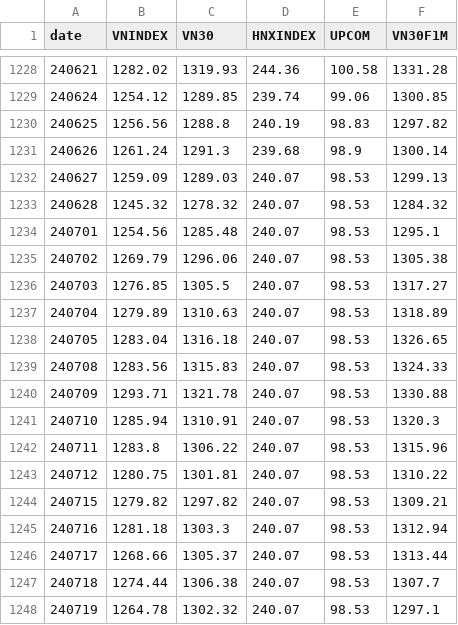
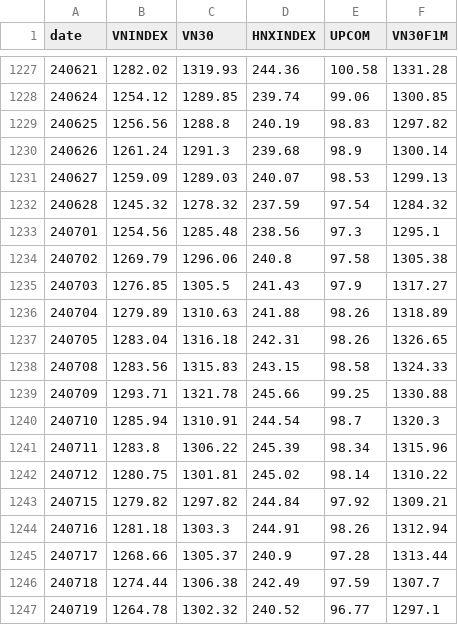
Before and after one commit to AICafe1/vnqa, a CSV file: docs/indices.csv, drawn as a sheet; only a part is shown, gaps mark what is left out; the diff covers the shown part only.

```diff
--- a/docs/indices.csv
+++ b/docs/indices.csv
@@ -1232,17 +1231,17 @@ date,VNINDEX,VN30,HNXINDEX,UPCOM,VN30F1M
 240627,1259.09,1289.03,240.07,98.53,1299.13
-240628,1245.32,1278.32,240.07,98.53,1284.32
-240701,1254.56,1285.48,240.07,98.53,1295.1
-240702,1269.79,1296.06,240.07,98.53,1305.38
-240703,1276.85,1305.5,240.07,98.53,1317.27
-240704,1279.89,1310.63,240.07,98.53,1318.89
-240705,1283.04,1316.18,240.07,98.53,1326.65
-240708,1283.56,1315.83,240.07,98.53,1324.33
-240709,1293.71,1321.78,240.07,98.53,1330.88
-240710,1285.94,1310.91,240.07,98.53,1320.3
-240711,1283.8,1306.22,240.07,98.53,1315.96
-240712,1280.75,1301.81,240.07,98.53,1310.22
-240715,1279.82,1297.82,240.07,98.53,1309.21
-240716,1281.18,1303.3,240.07,98.53,1312.94
-240717,1268.66,1305.37,240.07,98.53,1313.44
-240718,1274.44,1306.38,240.07,98.53,1307.7
-240719,1264.78,1302.32,240.07,98.53,1297.1
+240628,1245.32,1278.32,237.59,97.54,1284.32
+240701,1254.56,1285.48,238.56,97.3,1295.1
+240702,1269.79,1296.06,240.8,97.58,1305.38
+240703,1276.85,1305.5,241.43,97.9,1317.27
+240704,1279.89,1310.63,241.88,98.26,1318.89
+240705,1283.04,1316.18,242.31,98.26,1326.65
+240708,1283.56,1315.83,243.15,98.58,1324.33
+240709,1293.71,1321.78,245.66,99.25,1330.88
+240710,1285.94,1310.91,244.54,98.7,1320.3
+240711,1283.8,1306.22,245.39,98.34,1315.96
+240712,1280.75,1301.81,245.02,98.14,1310.22
+240715,1279.82,1297.82,244.84,97.92,1309.21
+240716,1281.18,1303.3,244.91,98.26,1312.94
+240717,1268.66,1305.37,240.9,97.28,1313.44
+240718,1274.44,1306.38,242.49,97.59,1307.7
+240719,1264.78,1302.32,240.52,96.77,1297.1
```
Also changed, not shown: 1 added row, 1 removed row and 12 edited cells elsewhere in this file.
